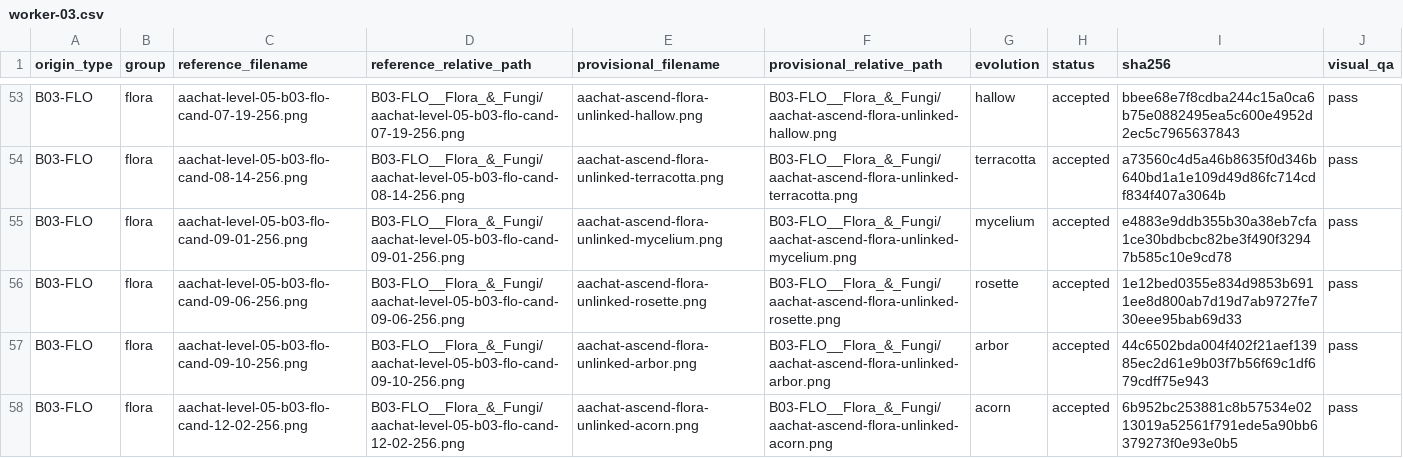
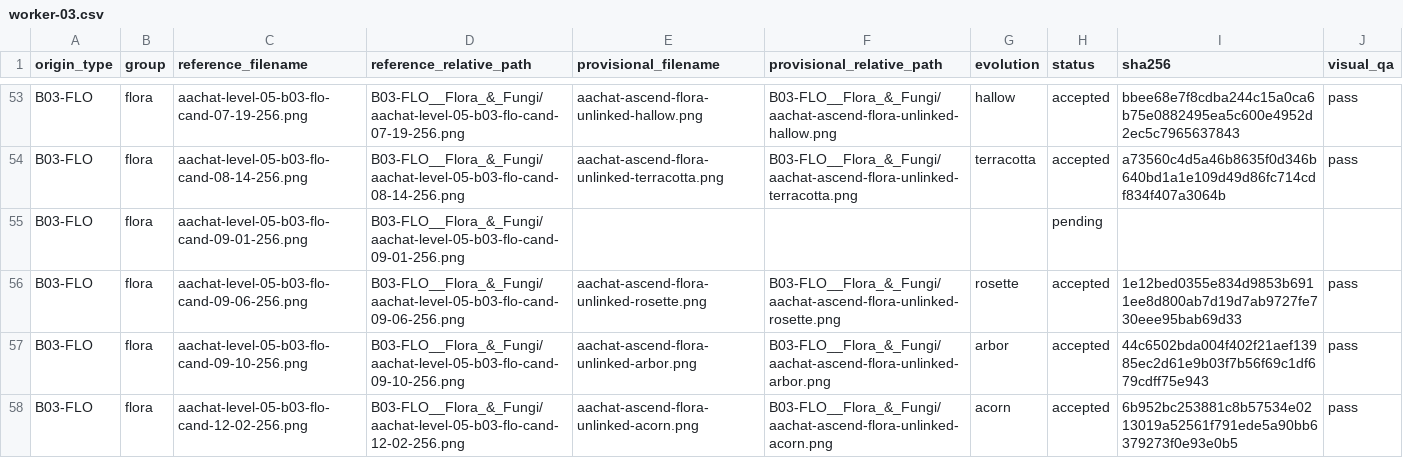
Before and after one commit to sotaooo/aachat-character-kit, a CSV file: agent-icons/level-05/.orchestration/native-1254/assignments/worker-03.csv, drawn as a sheet; only a part is shown, gaps mark what is left out.

Commit message:
Requeue two Level 5 LCD defects

```diff
--- a/agent-icons/level-05/.orchestration/native-1254/assignments/worker-03.csv
+++ b/agent-icons/level-05/.orchestration/native-1254/assignments/worker-03.csv
@@ -54,3 +54,3 @@ B03-FLO,flora,aachat-level-05-b03-flo-cand-07-19-256.png,B03-FLO__Flora_&_Fungi/
 B03-FLO,flora,aachat-level-05-b03-flo-cand-08-14-256.png,B03-FLO__Flora_&_Fungi/aachat-level-05-b03-flo-cand-08-14-256.png,aachat-ascend-flora-unlinked-terracotta.png,B03-FLO__Flora_&_Fungi/aachat-ascend-flora-unlinked-terracotta.png,terracotta,accepted,a73560c4d5a46b8635f0d346b640bd1a1e109d49d86fc714cdf834f407a3064b,pass
-B03-FLO,flora,aachat-level-05-b03-flo-cand-09-01-256.png,B03-FLO__Flora_&_Fungi/aachat-level-05-b03-flo-cand-09-01-256.png,aachat-ascend-flora-unlinked-mycelium.png,B03-FLO__Flora_&_Fungi/aachat-ascend-flora-unlinked-mycelium.png,mycelium,accepted,e4883e9ddb355b30a38eb7cfa1ce30bdbcbc82be3f490f32947b585c10e9cd78,pass
+B03-FLO,flora,aachat-level-05-b03-flo-cand-09-01-256.png,B03-FLO__Flora_&_Fungi/aachat-level-05-b03-flo-cand-09-01-256.png,,,,pending,,
 B03-FLO,flora,aachat-level-05-b03-flo-cand-09-06-256.png,B03-FLO__Flora_&_Fungi/aachat-level-05-b03-flo-cand-09-06-256.png,aachat-ascend-flora-unlinked-rosette.png,B03-FLO__Flora_&_Fungi/aachat-ascend-flora-unlinked-rosette.png,rosette,accepted,1e12bed0355e834d9853b6911ee8d800ab7d19d7ab9727fe730eee95bab69d33,pass
```
Also changed, not shown: agent-icons/level-05/.orchestration/native-1254/assignments/worker-05.csv, 2 other files.
